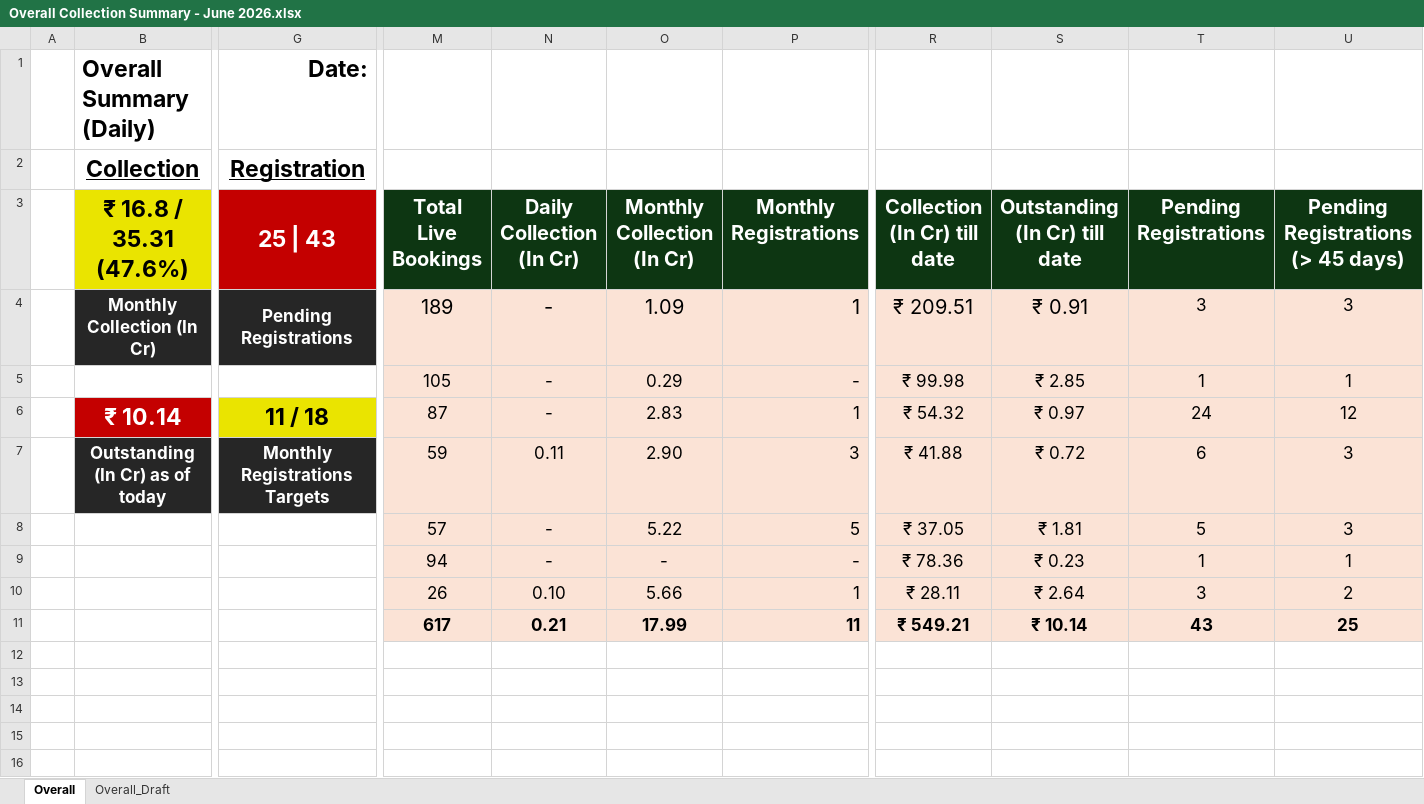
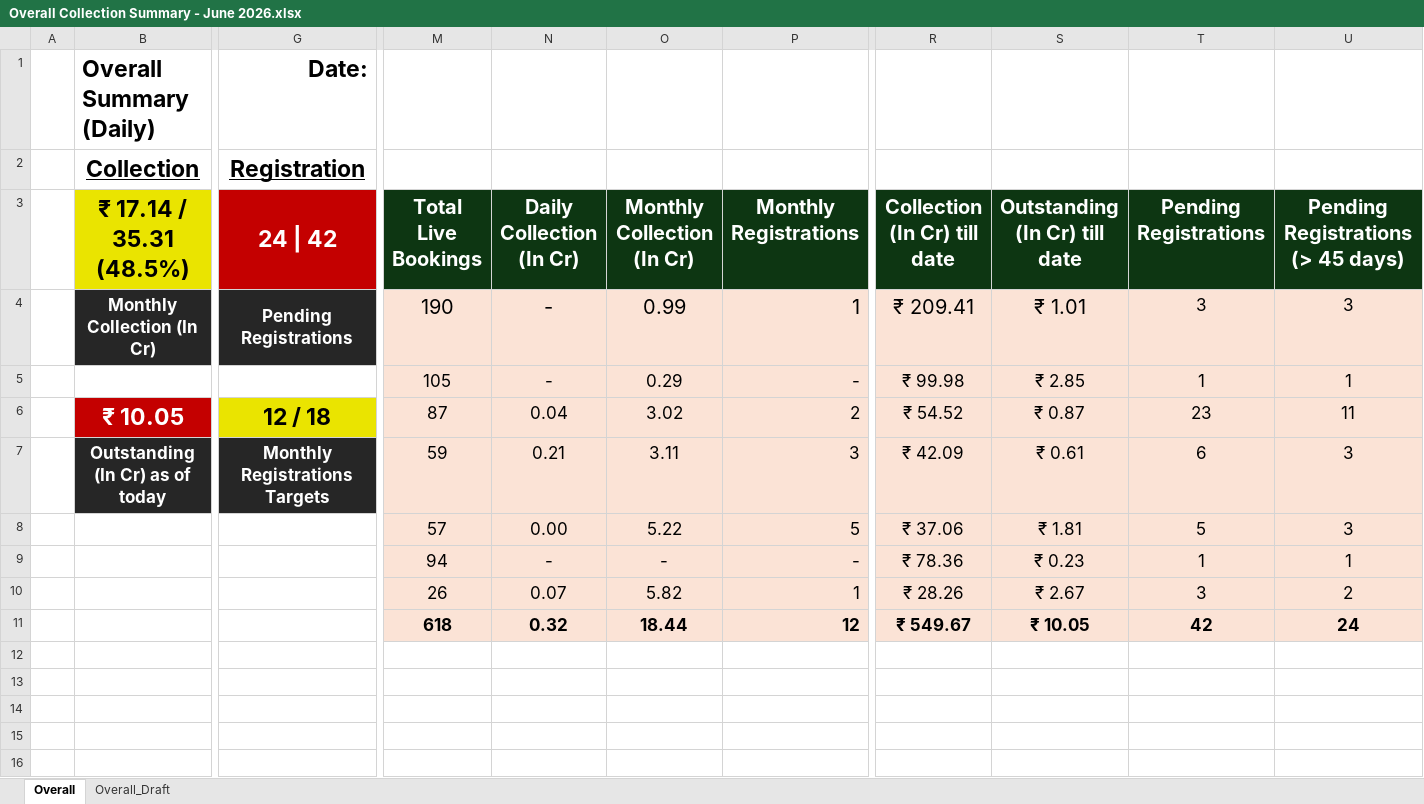
Before and after one commit to ankitjain0025/real-estate-crm-dashboard, an Excel workbook: data/Overall Collection Summary - June 2026.xlsx, sheet Overall, drawn as a sheet; only a part is shown, gaps mark what is left out; values as stored, in another font and other column widths than the file's, no borders; charts and pictures not drawn; removed rows and columns are numbered as before the commit, all else as after; rows hold the shown columns only; the diff covers the shown part only; the diff names each change by its address in the sheet, - before the commit and + after, or states it on an @@ line.

```diff
--- a/data/Overall Collection Summary - June 2026.xlsx (sheet Overall)
+++ b/data/Overall Collection Summary - June 2026.xlsx (sheet Overall)
-B3: ₹ 16.8 / 35.31 (47.6%)
+B3: ₹ 17.14 / 35.31 (48.5%)
-G3: 25 | 43
+G3: 24 | 42
-M4 (Total Live Bookings): 189
+M4 (Total Live Bookings): 190
-O4 (Monthly Collection (In Cr)): 1.09
+O4 (Monthly Collection (In Cr)): 0.99
-R4 (Collection (In Cr) till date): ₹ 209.51
+R4 (Collection (In Cr) till date): ₹ 209.41
-S4 (Outstanding (In Cr) till date): ₹ 0.91
+S4 (Outstanding (In Cr) till date): ₹ 1.01
-B6 (₹ 17.14 / 35.31 (48.5%)): ₹ 10.14
+B6 (₹ 17.14 / 35.31 (48.5%)): ₹ 10.05
-G6 (24 | 42): 11 / 18
+G6 (24 | 42): 12 / 18
-N6 (Daily Collection (In Cr)): -
+N6 (Daily Collection (In Cr)): 0.04
-O6 (Monthly Collection (In Cr)): 2.83
+O6 (Monthly Collection (In Cr)): 3.02
-P6 (Monthly Registrations): 1
+P6 (Monthly Registrations): 2
-R6 (Collection (In Cr) till date): ₹ 54.32
+R6 (Collection (In Cr) till date): ₹ 54.52
-S6 (Outstanding (In Cr) till date): ₹ 0.97
+S6 (Outstanding (In Cr) till date): ₹ 0.87
-T6 (Pending Registrations): 24
+T6 (Pending Registrations): 23
-U6: 12
+U6: 11
-N7 (Daily Collection (In Cr)): 0.11
+N7 (Daily Collection (In Cr)): 0.21
-O7 (Monthly Collection (In Cr)): 2.90
+O7 (Monthly Collection (In Cr)): 3.11
-R7 (Collection (In Cr) till date): ₹ 41.88
+R7 (Collection (In Cr) till date): ₹ 42.09
-S7 (Outstanding (In Cr) till date): ₹ 0.72
+S7 (Outstanding (In Cr) till date): ₹ 0.61
-N8 (Daily Collection (In Cr)): -
+N8 (Daily Collection (In Cr)): 0.00
-R8 (Collection (In Cr) till date): ₹ 37.05
+R8 (Collection (In Cr) till date): ₹ 37.06
-N10 (Daily Collection (In Cr)): 0.10
+N10 (Daily Collection (In Cr)): 0.07
-O10 (Monthly Collection (In Cr)): 5.66
+O10 (Monthly Collection (In Cr)): 5.82
-R10 (Collection (In Cr) till date): ₹ 28.11
+R10 (Collection (In Cr) till date): ₹ 28.26
-S10 (Outstanding (In Cr) till date): ₹ 2.64
+S10 (Outstanding (In Cr) till date): ₹ 2.67
-row 11:  |  |  | 617 | 0.21 | 17.99 | 11 | ₹ 549.21 | ₹ 10.14 | 43 | 25
+row 11:  |  |  | 618 | 0.32 | 18.44 | 12 | ₹ 549.67 | ₹ 10.05 | 42 | 24
```
Also changed, not shown: 82 edited cells elsewhere in this sheet, sheet Overall_Draft, charts or pictures.
